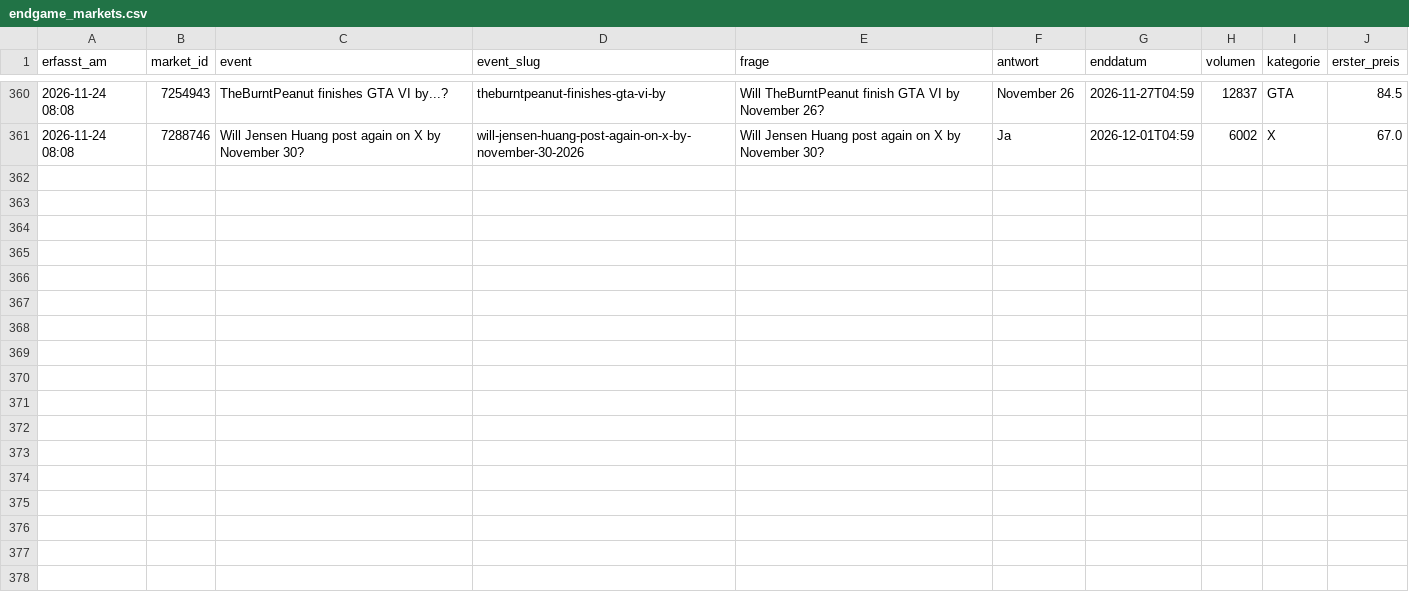
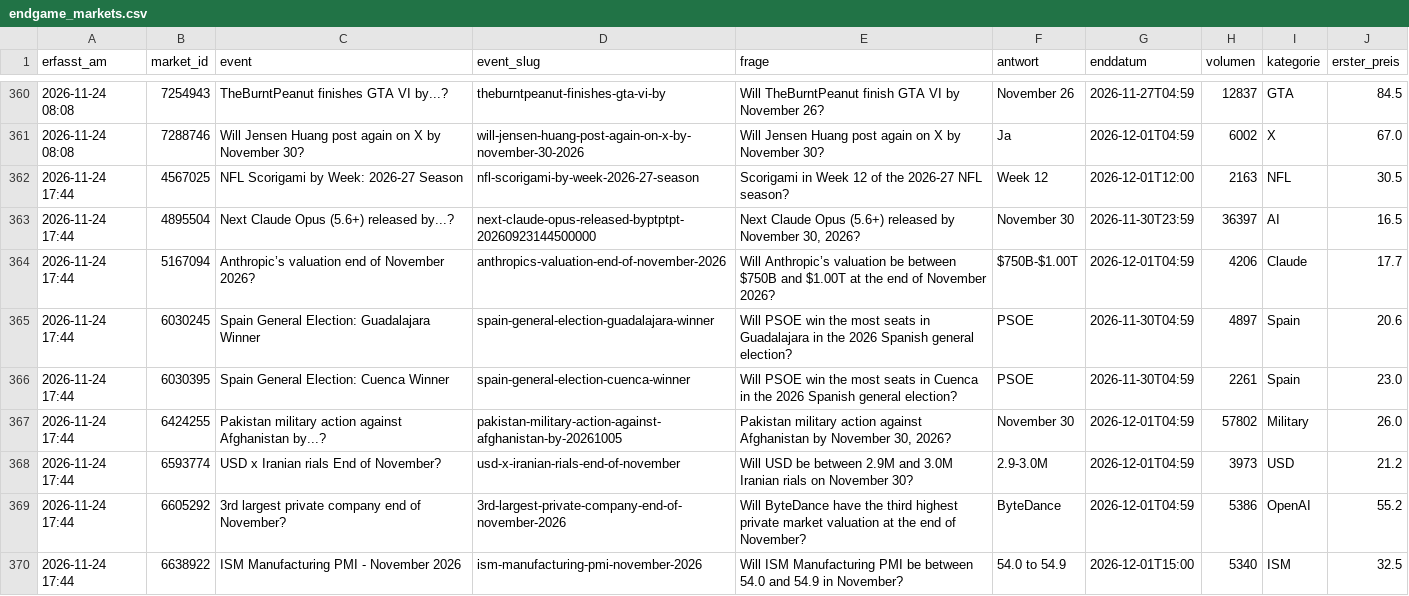
Before and after one commit to Fluc10/polymarket-scanner, a CSV file: data/endgame_markets.csv, drawn as a sheet; only a part is shown, gaps mark what is left out; the diff covers the shown part only; the diff names each change by its address in the sheet, - before the commit and + after, or states it on an @@ line.

```diff
--- a/data/endgame_markets.csv
+++ b/data/endgame_markets.csv
+row 362: 2026-11-24 17:44 | 4567025 | NFL Scorigami by Week: 2026-27 Season | nfl-scorigami-by-week-2026-27-season | Scorigami in Week 12 of the 2026-27 NFL season? | Week 12 | 2026-12-01T12:00 | 2163 | NFL | 30.5
+row 363: 2026-11-24 17:44 | 4895504 | Next Claude Opus (5.6+) released by...? | next-claude-opus-released-byptptpt-20260923144500000 | Next Claude Opus (5.6+) released by November 30, 2026? | November 30 | 2026-11-30T23:59 | 36397 | AI | 16.5
+row 364: 2026-11-24 17:44 | 5167094 | Anthropic’s valuation end of November 2026? | anthropics-valuation-end-of-november-2026 | Will Anthropic’s valuation be between $750B and $1.00T at the end of November 2026? | $750B-$1.00T | 2026-12-01T04:59 | 4206 | Claude | 17.7
+row 365: 2026-11-24 17:44 | 6030245 | Spain General Election: Guadalajara Winner | spain-general-election-guadalajara-winner | Will PSOE win the most seats in Guadalajara in the 2026 Spanish general election? | PSOE | 2026-11-30T04:59 | 4897 | Spain | 20.6
+row 366: 2026-11-24 17:44 | 6030395 | Spain General Election: Cuenca Winner | spain-general-election-cuenca-winner | Will PSOE win the most seats in Cuenca in the 2026 Spanish general election? | PSOE | 2026-11-30T04:59 | 2261 | Spain | 23.0
+row 367: 2026-11-24 17:44 | 6424255 | Pakistan military action against Afghanistan by...? | pakistan-military-action-against-afghanistan-by-20261005 | Pakistan military action against Afghanistan by November 30, 2026? | November 30 | 2026-12-01T04:59 | 57802 | Military | 26.0
+row 368: 2026-11-24 17:44 | 6593774 | USD x Iranian rials End of November? | usd-x-iranian-rials-end-of-november | Will USD be between 2.9M and 3.0M Iranian rials on November 30? | 2.9-3.0M | 2026-12-01T04:59 | 3973 | USD | 21.2
+row 369: 2026-11-24 17:44 | 6605292 | 3rd largest private company end of November? | 3rd-largest-private-company-end-of-november-2026 | Will ByteDance have the third highest private market valuation at the end of November? | ByteDance | 2026-12-01T04:59 | 5386 | OpenAI | 55.2
+row 370: 2026-11-24 17:44 | 6638922 | ISM Manufacturing PMI - November 2026 | ism-manufacturing-pmi-november-2026 | Will ISM Manufacturing PMI be between 54.0 and 54.9 in November? | 54.0 to 54.9 | 2026-12-01T15:00 | 5340 | ISM | 32.5
```
Also changed, not shown: 9 added rows elsewhere in this file, data/endgame_prices.csv, data/endgame_results.csv.
